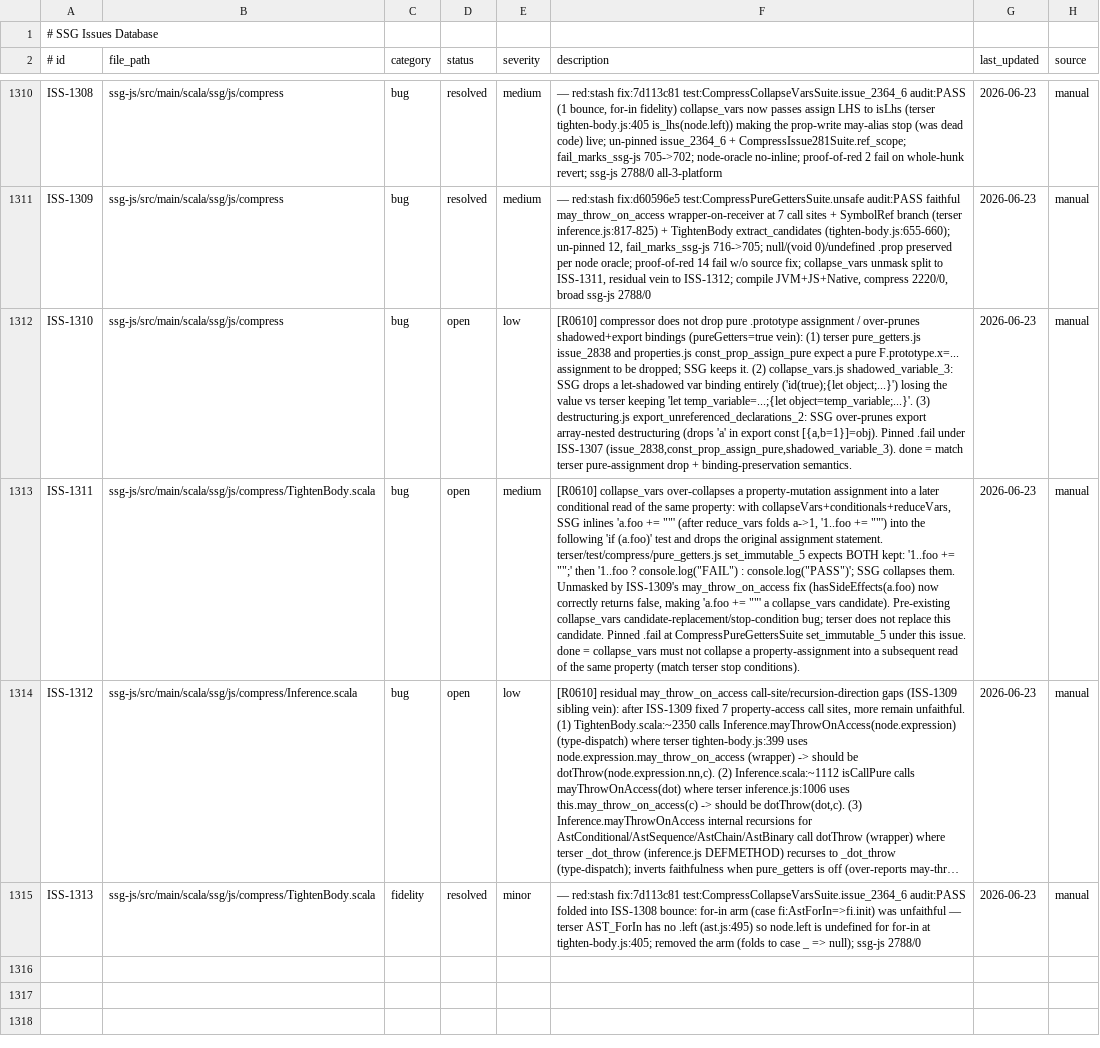
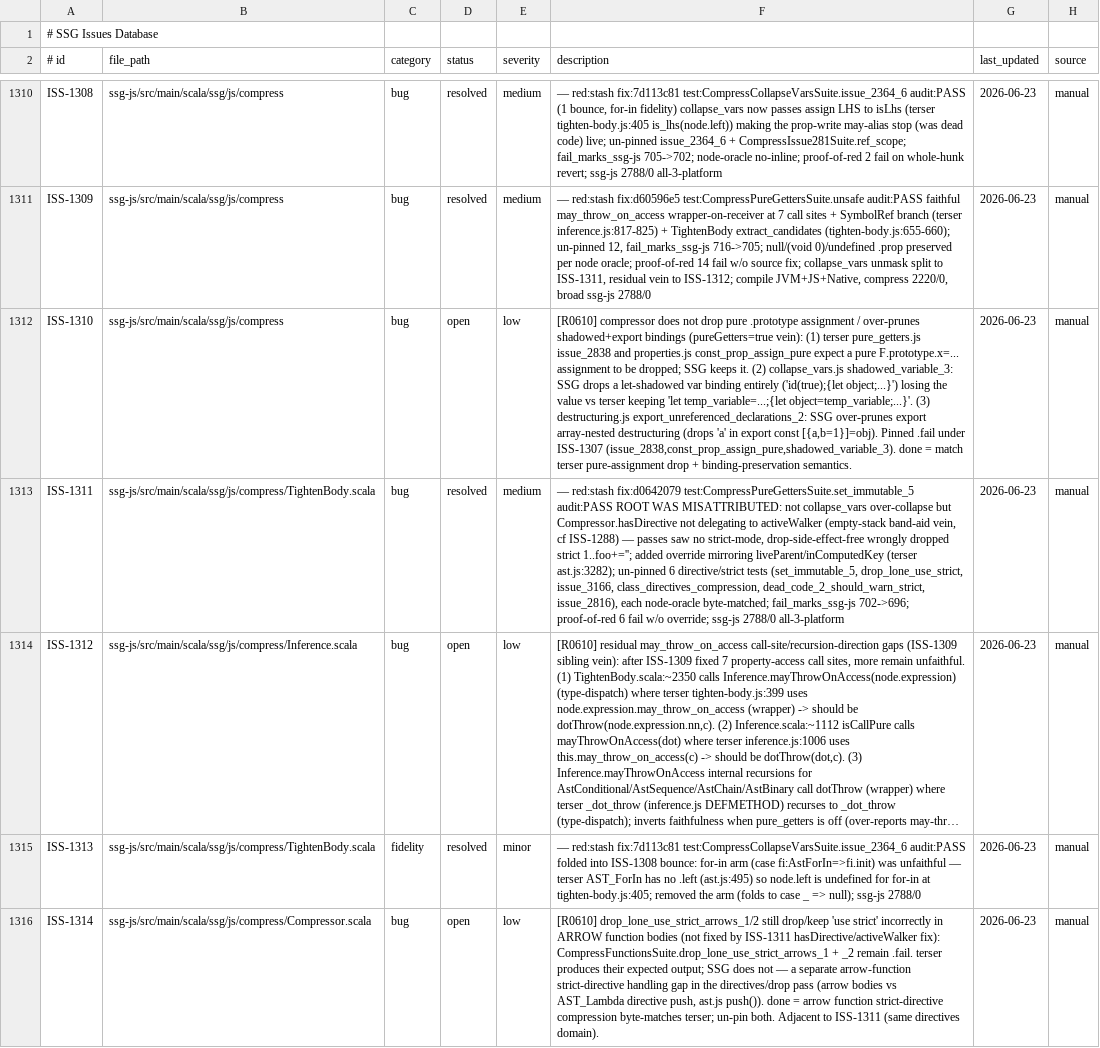
Before and after one commit to kubuszok/ssg, a TSV file: .rescale/data/issues.tsv, drawn as a sheet; only a part is shown, gaps mark what is left out; long unchanged cells end in …; the diff names each change by its address in the sheet, - before the commit and + after, or states it on an @@ line.

Commit message:
campaign: ISS-1311 resolved (hasDirective/activeWalker, 6 un-pins, fail_marks_ssg-js 702->696); filed ISS-1314 (arrow-strict residual)

```diff
--- a/.rescale/data/issues.tsv
+++ b/.rescale/data/issues.tsv
-D1313 (status): open
+D1313 (status): resolved
-F1313 (description): [R0610] collapse_vars over-collapses a property-mutation assignment into a later conditional read of the same property: with collapseVars+conditionals+reduceVars, SSG inlines 'a.foo += ""' (after reduce_vars folds a->1, '1..foo += ""') into the following 'if (a.foo)' test and drops the original assignment statement. terser/test/compress/pure_getters.js set_immutable_5 expects BOTH kept: '1..foo += "";' then '1..foo ? console.log("FAIL") : console.log("PASS")'; SSG collapses them. Unmasked by ISS-1309's may_throw_on_access fix (hasSideEffects(a.foo) now correctly returns false, making 'a.foo += ""' a collapse_vars candidate). Pre-existing collapse_vars candidate-replacement/stop-condition bug; terser does not replace this candidate. Pinned .fail at CompressPureGettersSuite set_immutable_5 under this issue. done = collapse_vars must not collapse a property-assignment into a subsequent read of the same property (match terser stop conditions).
+F1313 (description): — red:stash fix:d0642079 test:CompressPureGettersSuite.set_immutable_5 audit:PASS ROOT WAS MISATTRIBUTED: not collapse_vars over-collapse but Compressor.hasDirective not delegating to activeWalker (empty-stack band-aid vein, cf ISS-1288) — passes saw no strict-mode, drop-side-effect-free wrongly dropped strict 1..foo+=''; added override mirroring liveParent/inComputedKey (terser ast.js:3282); un-pinned 6 directive/strict tests (set_immutable_5, drop_lone_use_strict, issue_3166, class_directives_compression, dead_code_2_should_warn_strict, issue_2816), each node-oracle byte-matched; fail_marks_ssg-js 702->696; proof-of-red 6 fail w/o override; ssg-js 2788/0 all-3-platform
+row 1316: ISS-1314 | ssg-js/src/main/scala/ssg/js/compress/Compressor.scala | bug | open | low | [R0610] drop_lone_use_strict_arrows_1/2 still drop/keep 'use strict' incorrectly in ARROW function bodies (not fixed by ISS-1311 hasDirective/activeWalker fix): CompressFunctionsSuite.drop_lone_use_strict_arrows_1 + _2 remain .fail. terser produces their expected output; SSG does not — a separate arrow-function strict-directive handling gap in the directives/drop pass (arrow bodies vs AST_Lambda directive push, ast.js push()). done = arrow function strict-directive compression byte-matches terser; un-pin both. Adjacent to ISS-1311 (same directives domain). | 2026-06-23 | manual
```
Also changed, not shown: .rescale/data/remediation-baseline.tsv, 1 other file.
